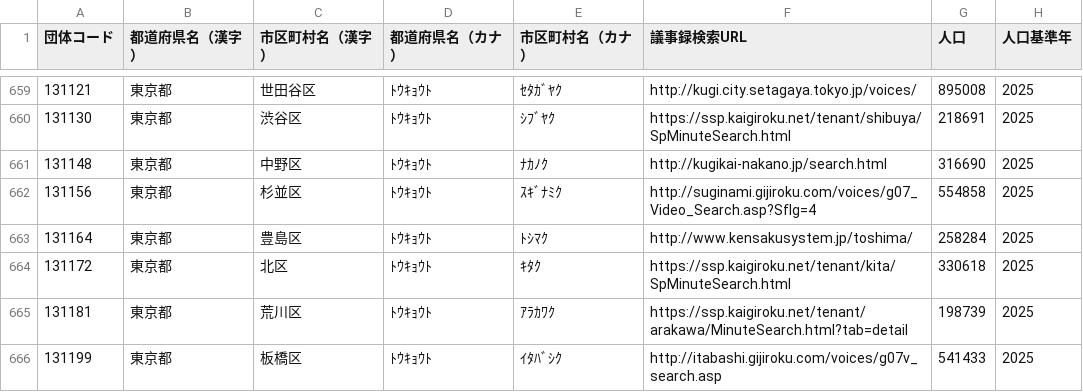
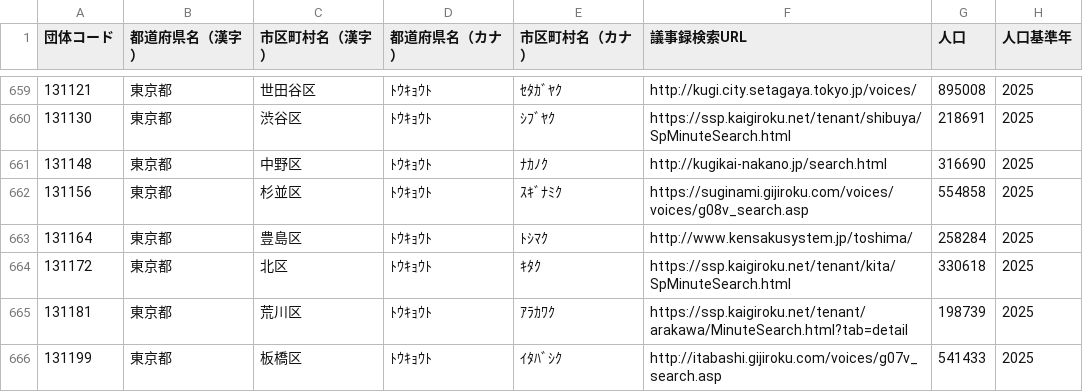
Before and after one commit to matsupiee/open-gikai, a CSV file: packages/db/src/seeds/municipalities.csv, drawn as a sheet; only a part is shown, gaps mark what is left out.

```diff
--- a/packages/db/src/seeds/municipalities.csv
+++ b/packages/db/src/seeds/municipalities.csv
@@ -661,3 +661,3 @@
 131148,東京都,中野区,ﾄｳｷｮｳﾄ,ﾅｶﾉｸ,http://kugikai-nakano.jp/search.html,316690,2025
-131156,東京都,杉並区,ﾄｳｷｮｳﾄ,ｽｷﾞﾅﾐｸ,http://suginami.gijiroku.com/voices/g07_Video_Search.asp?Sflg=4,554858,2025
+131156,東京都,杉並区,ﾄｳｷｮｳﾄ,ｽｷﾞﾅﾐｸ,https://suginami.gijiroku.com/voices/voices/g08v_search.asp,554858,2025
 131164,東京都,豊島区,ﾄｳｷｮｳﾄ,ﾄｼﾏｸ,http://www.kensakusystem.jp/toshima/,258284,2025
```
